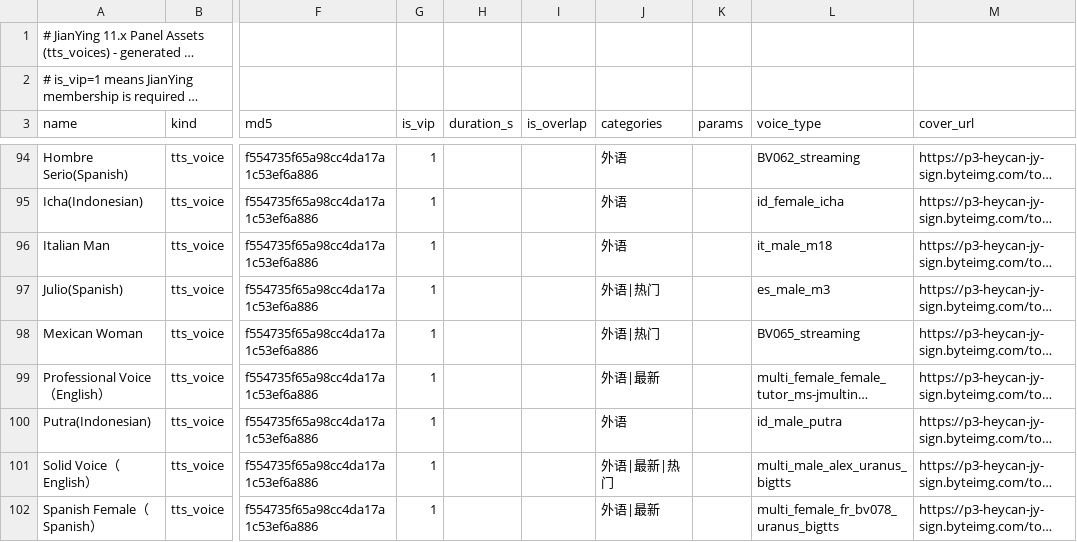
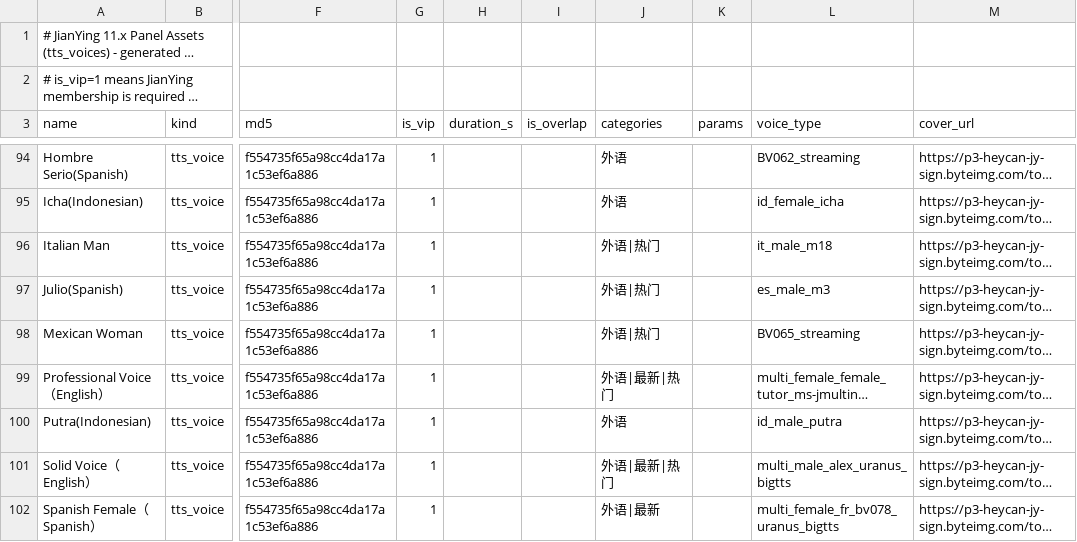
Before and after one commit to yourlin/jianying-pro, a CSV file: data/panel_tts_voices.csv, drawn as a sheet; only a part is shown, gaps mark what is left out; long unchanged cells end in …; the diff covers the shown part only; the diff names each change by its address in the sheet, - before the commit and + after, or states it on an @@ line.

```diff
--- a/data/panel_tts_voices.csv
+++ b/data/panel_tts_voices.csv
-J96 (categories): 外语
+J96 (categories): 外语|热门
-J99 (categories): 外语|最新
+J99 (categories): 外语|最新|热门
```
Also changed, not shown: 116 edited cells elsewhere in this file, data/panel_text_animations.csv, 4 other files.
